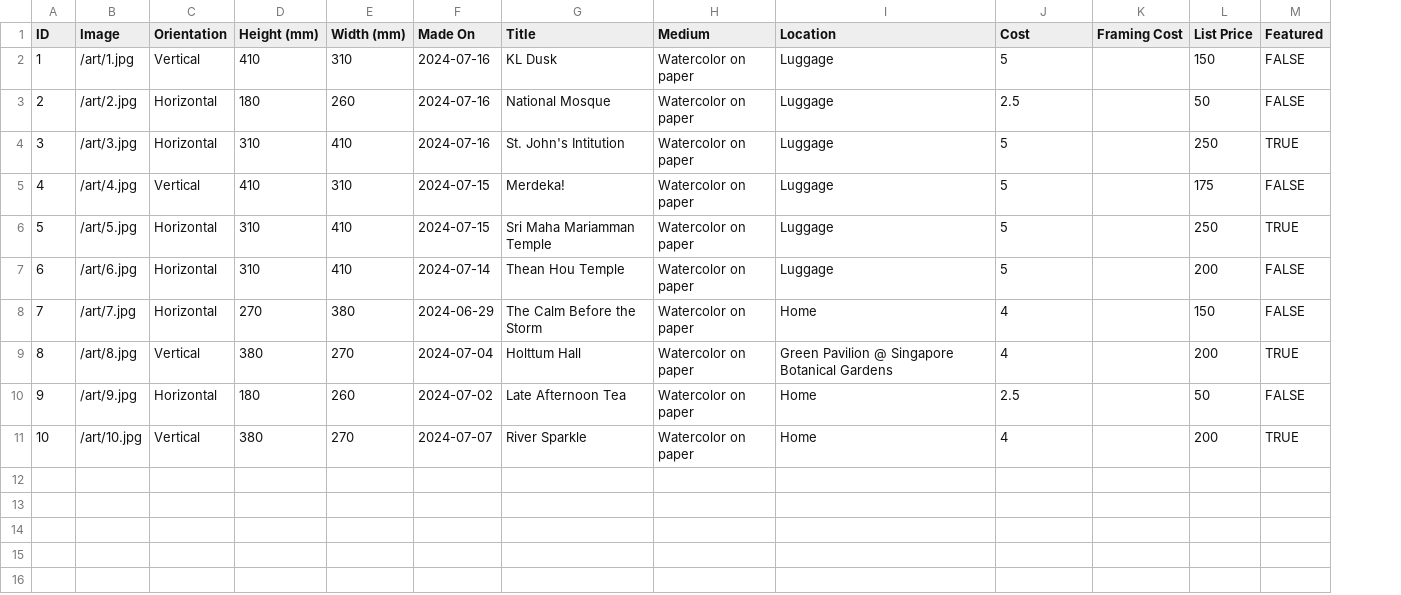
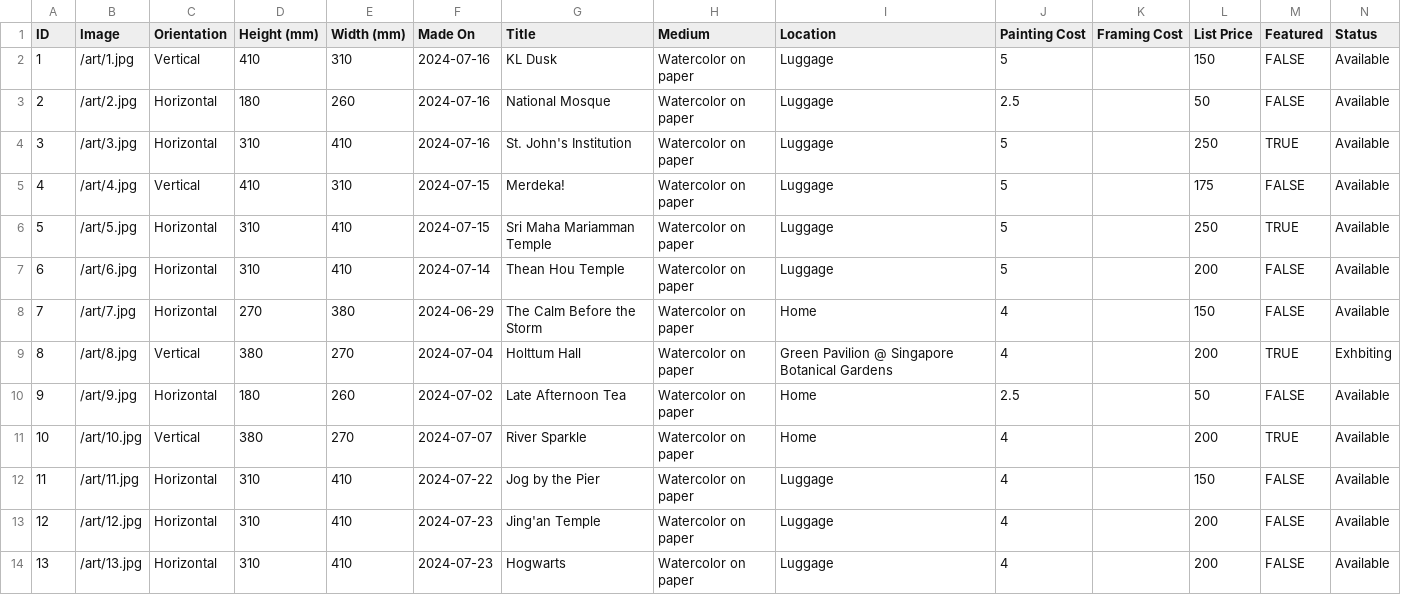
Before and after one commit to mrzzy/art.mrzzy.co, a CSV file: public/art.csv, drawn as a sheet; only a part is shown; rows hold the shown columns only; the diff names each change by its address in the sheet, - before the commit and + after, or states it on an @@ line.

Commit message:
feat: add painting sales info & status info to zoom view

```diff
--- a/public/art.csv
+++ b/public/art.csv
+column N (Status), rows 2-11: Available | Available | Available | Available | Available | Available | Available | Exhbiting | Available | Available
-J1: Cost
+J1: Painting Cost
-G4 (Title): St. John's Intitution
+G4 (Title): St. John's Institution
+row 12: 11 | /art/11.jpg | Horizontal | 310 | 410 | 2024-07-22 | Jog by the Pier | Watercolor on paper | Luggage | 4 |  | 150 | FALSE | Available
+row 13: 12 | /art/12.jpg | Horizontal | 310 | 410 | 2024-07-23 | Jing'an Temple | Watercolor on paper | Luggage | 4 |  | 200 | FALSE | Available
+row 14: 13 | /art/13.jpg | Horizontal | 310 | 410 | 2024-07-23 | Hogwarts | Watercolor on paper | Luggage | 4 |  | 200 | FALSE | Available
```
Also changed, not shown: 11 other files.
